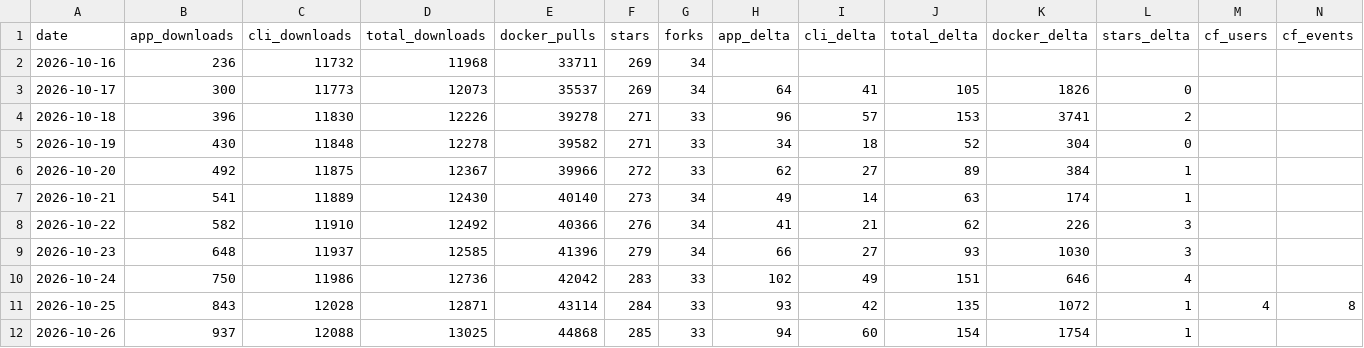
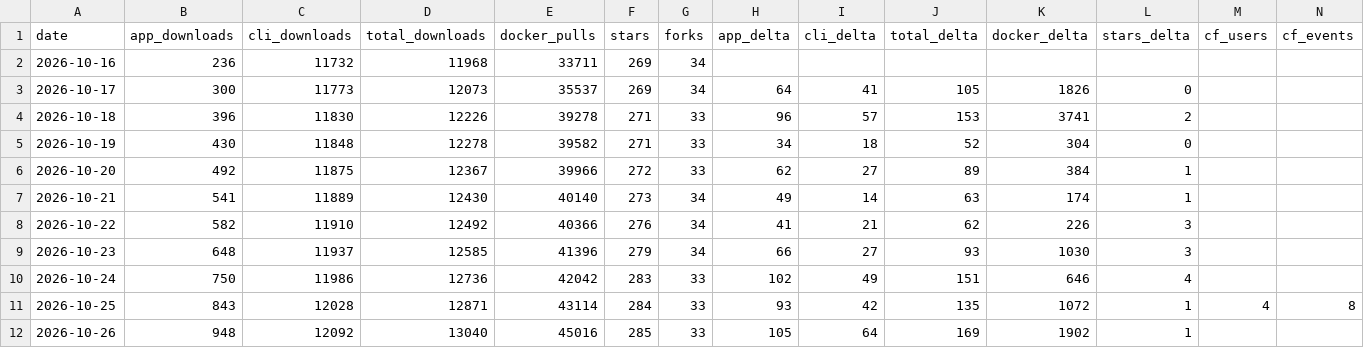
Before and after one commit to elboletaire/manga-downloader, a CSV file: elboletaire/manga-downloader/daily.csv, drawn as a sheet.

```diff
--- a/elboletaire/manga-downloader/daily.csv
+++ b/elboletaire/manga-downloader/daily.csv
@@ -11,2 +11,2 @@ date,app_downloads,cli_downloads,total_downloads,docker_pulls,stars,forks,app_de
 2026-10-25,843,12028,12871,43114,284,33,93,42,135,1072,1,4,8
-2026-10-26,937,12088,13025,44868,285,33,94,60,154,1754,1,,
+2026-10-26,948,12092,13040,45016,285,33,105,64,169,1902,1,,
```
Also changed, not shown: 21 other files.
